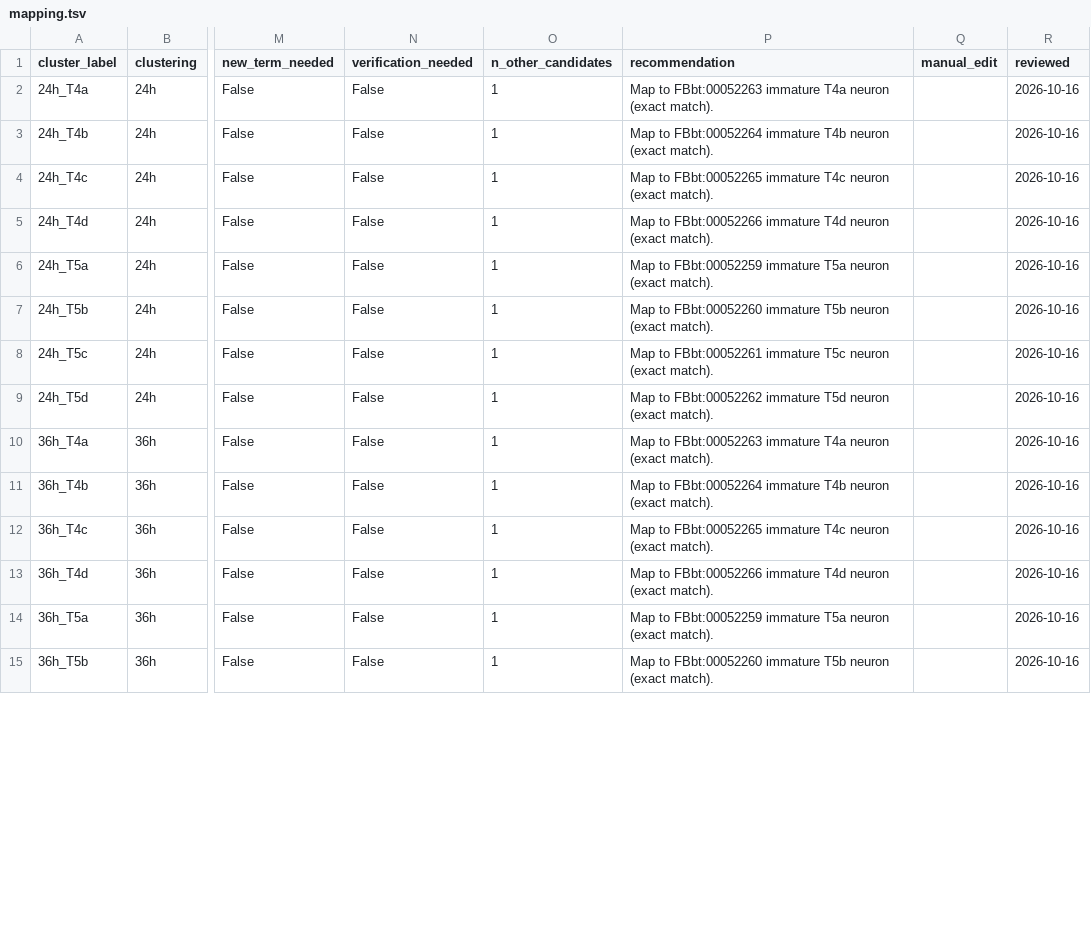
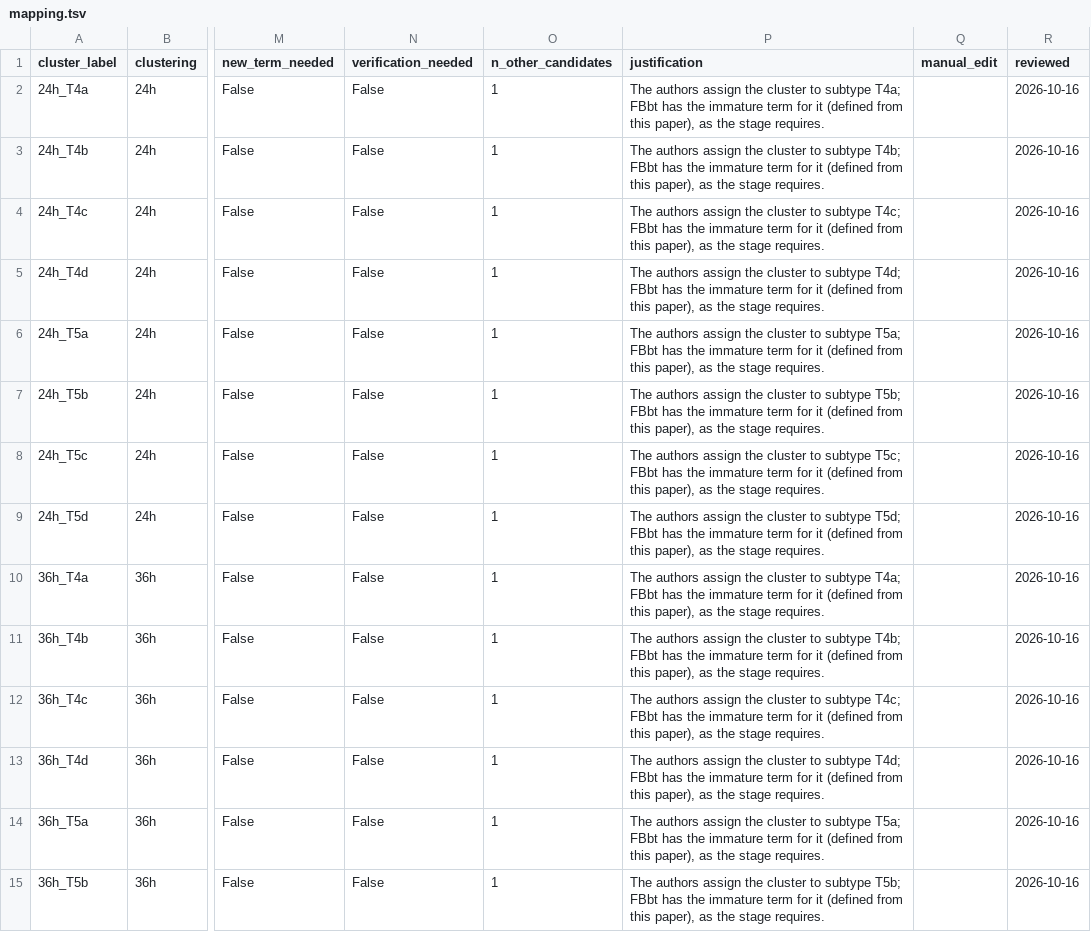
Before and after one commit to VirtualFlyBrain/vfb-scRNAseq, a TSV file: projects/hormann_2020/mapping.tsv, drawn as a sheet; only a part is shown, gaps mark what is left out; the diff covers the shown part only; the diff names each change by its address in the sheet, - before the commit and + after, or states it on an @@ line.

```diff
--- a/projects/hormann_2020/mapping.tsv
+++ b/projects/hormann_2020/mapping.tsv
-P1: recommendation
+P1: justification
-P2 (justification): Map to FBbt:00052263 immature T4a neuron (exact match).
+P2 (justification): The authors assign the cluster to subtype T4a; FBbt has the immature term for it (defined from this paper), as the stage requires.
-P3 (justification): Map to FBbt:00052264 immature T4b neuron (exact match).
+P3 (justification): The authors assign the cluster to subtype T4b; FBbt has the immature term for it (defined from this paper), as the stage requires.
-P4 (justification): Map to FBbt:00052265 immature T4c neuron (exact match).
+P4 (justification): The authors assign the cluster to subtype T4c; FBbt has the immature term for it (defined from this paper), as the stage requires.
-P5 (justification): Map to FBbt:00052266 immature T4d neuron (exact match).
+P5 (justification): The authors assign the cluster to subtype T4d; FBbt has the immature term for it (defined from this paper), as the stage requires.
-P6 (justification): Map to FBbt:00052259 immature T5a neuron (exact match).
+P6 (justification): The authors assign the cluster to subtype T5a; FBbt has the immature term for it (defined from this paper), as the stage requires.
-P7 (justification): Map to FBbt:00052260 immature T5b neuron (exact match).
+P7 (justification): The authors assign the cluster to subtype T5b; FBbt has the immature term for it (defined from this paper), as the stage requires.
-P8 (justification): Map to FBbt:00052261 immature T5c neuron (exact match).
+P8 (justification): The authors assign the cluster to subtype T5c; FBbt has the immature term for it (defined from this paper), as the stage requires.
-P9 (justification): Map to FBbt:00052262 immature T5d neuron (exact match).
+P9 (justification): The authors assign the cluster to subtype T5d; FBbt has the immature term for it (defined from this paper), as the stage requires.
-P10 (justification): Map to FBbt:00052263 immature T4a neuron (exact match).
+P10 (justification): The authors assign the cluster to subtype T4a; FBbt has the immature term for it (defined from this paper), as the stage requires.
-P11 (justification): Map to FBbt:00052264 immature T4b neuron (exact match).
+P11 (justification): The authors assign the cluster to subtype T4b; FBbt has the immature term for it (defined from this paper), as the stage requires.
-P12 (justification): Map to FBbt:00052265 immature T4c neuron (exact match).
+P12 (justification): The authors assign the cluster to subtype T4c; FBbt has the immature term for it (defined from this paper), as the stage requires.
-P13 (justification): Map to FBbt:00052266 immature T4d neuron (exact match).
+P13 (justification): The authors assign the cluster to subtype T4d; FBbt has the immature term for it (defined from this paper), as the stage requires.
-P14 (justification): Map to FBbt:00052259 immature T5a neuron (exact match).
+P14 (justification): The authors assign the cluster to subtype T5a; FBbt has the immature term for it (defined from this paper), as the stage requires.
-P15 (justification): Map to FBbt:00052260 immature T5b neuron (exact match).
+P15 (justification): The authors assign the cluster to subtype T5b; FBbt has the immature term for it (defined from this paper), as the stage requires.
```
Also changed, not shown: 26 edited cells elsewhere in this file, projects/ing_simmons_2021/mapping.tsv, projects/li_2017/mapping.tsv, 17 other files.
